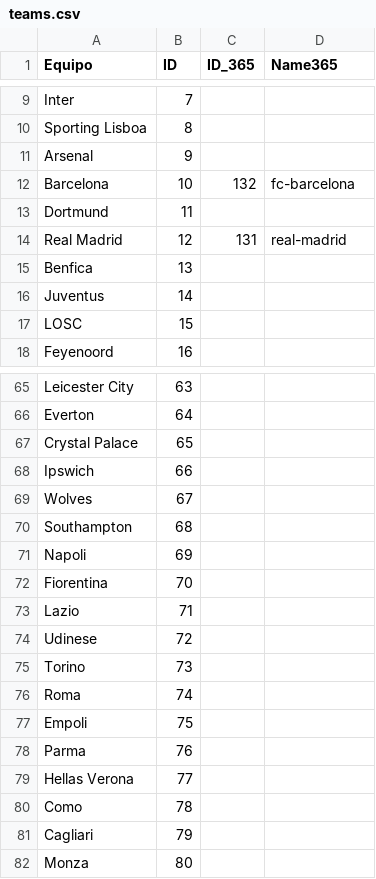
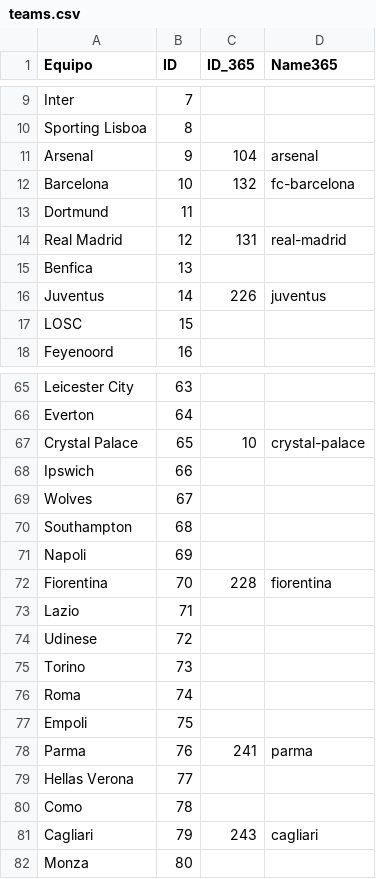
Before and after one commit to DanielPalacioss/Sindy, a CSV file: teams.csv, drawn as a sheet; only a part is shown, gaps mark what is left out.

```diff
--- a/teams.csv
+++ b/teams.csv
@@ -10,3 +10,3 @@ Inter;7;;
 Sporting Lisboa;8;;
-Arsenal;9;;
+Arsenal;9;104;arsenal
 Barcelona;10;132;fc-barcelona
@@ -15,3 +15,3 @@ Real Madrid;12;131;real-madrid
 Benfica;13;;
-Juventus;14;;
+Juventus;14;226;juventus
 LOSC;15;;
@@ -66,3 +66,3 @@ Leicester City;63;;
 Everton;64;;
-Crystal Palace;65;;
+Crystal Palace;65;10;crystal-palace
 Ipswich;66;;
@@ -71,3 +71,3 @@ Southampton;68;;
 Napoli;69;;
-Fiorentina;70;;
+Fiorentina;70;228;fiorentina
 Lazio;71;;
@@ -77,6 +77,6 @@ Roma;74;;
 Empoli;75;;
-Parma;76;;
+Parma;76;241;parma
 Hellas Verona;77;;
 Como;78;;
-Cagliari;79;;
+Cagliari;79;243;cagliari
 Monza;80;;
```
Also changed, not shown: 8 other files.
